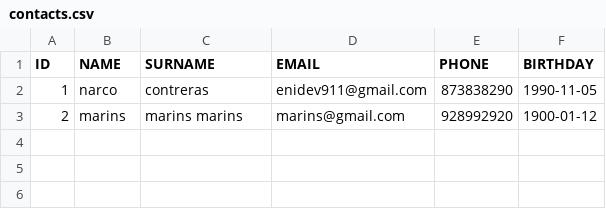
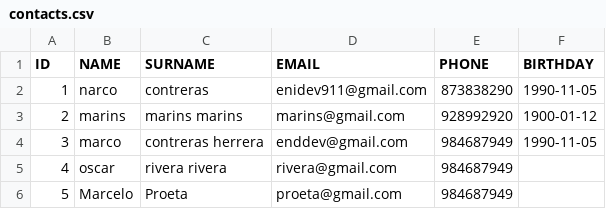
Before and after one commit to EniDev911/python-cli-tools, a CSV file: Crud_Csv/contacts.csv, drawn as a sheet; the diff names each change by its address in the sheet, - before the commit and + after, or states it on an @@ line.

```diff
--- a/Crud_Csv/contacts.csv
+++ b/Crud_Csv/contacts.csv
+row 4: 3 | marco | contreras herrera | enddev@gmail.com | 984687949 | 1990-11-05
+row 5: 4 | oscar | rivera rivera | rivera@gmail.com | 984687949
+row 6: 5 | Marcelo | Proeta | proeta@gmail.com | 984687949
```
Also changed, not shown: 3 other files.
